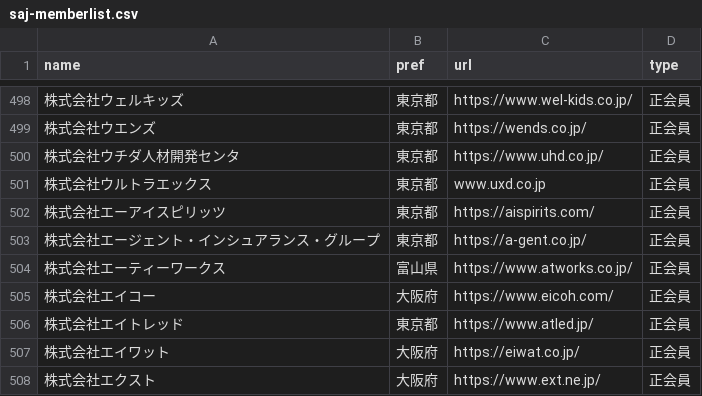
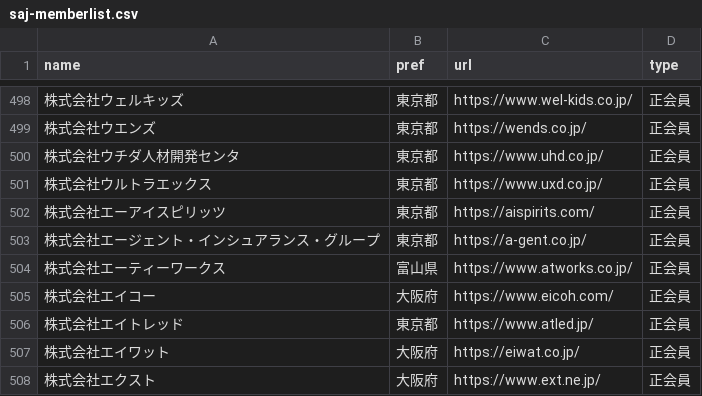
Before and after one commit to code4fukui/opendata-SAJ, a CSV file: saj-memberlist.csv, drawn as a sheet; only a part is shown, gaps mark what is left out; the diff names each change by its address in the sheet, - before the commit and + after, or states it on an @@ line.

Commit message:
update data

```diff
--- a/saj-memberlist.csv
+++ b/saj-memberlist.csv
-C501 (url): www.uxd.co.jp
+C501 (url): https://www.uxd.co.jp/
```
